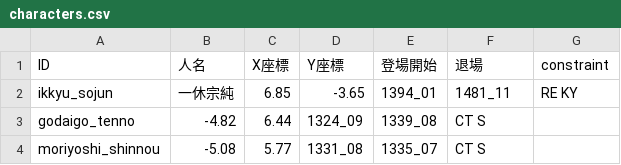
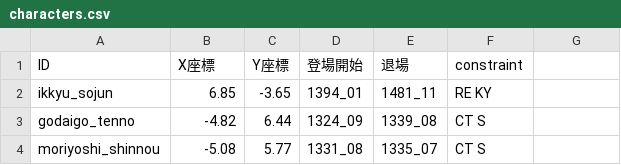
Before and after one commit to tamubun/Muromachi, a CSV file: characters.csv, drawn as a sheet; only a part is shown.

Commit message:
characters.csvの不要な列を削除
一休さんを追加した時におかしくなっていた。

```diff
--- a/characters.csv
+++ b/characters.csv
@@ -1,3 +1,3 @@
-ID,人名,X座標,Y座標,登場開始,退場,constraint
-ikkyu_sojun,一休宗純,6.85,-3.65,1394_01,1481_11,RE KY
+ID,X座標,Y座標,登場開始,退場,constraint
+ikkyu_sojun,6.85,-3.65,1394_01,1481_11,RE KY
 godaigo_tenno,-4.82,6.44,1324_09,1339_08,CT S
```
